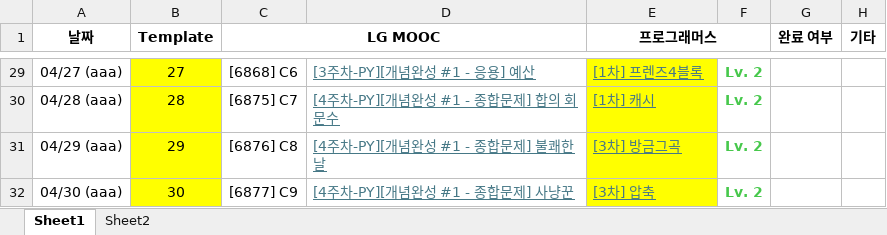
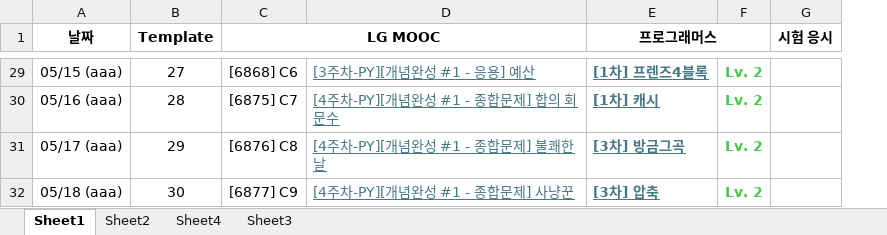
Before and after one commit to jkim439/SW-Programming-Competency-Test, an Excel workbook: schedule.xlsx, sheet Sheet1, drawn as a sheet; only a part is shown, gaps mark what is left out; values as stored, in another font and other column widths than the file's, no borders; conditional formats not drawn; removed rows and columns are numbered as before the commit, all else as after; the diff covers the shown part only; the diff names each change by its address in the sheet, - before the commit and + after, or states it on an @@ line.

```diff
--- a/schedule.xlsx (sheet Sheet1)
+++ b/schedule.xlsx (sheet Sheet1)
+sheet tab: Sheet4
+sheet tab: Sheet3
-column G (완료 여부), empty
-column H (기타), empty
+column G (시험 응시), empty
-A29 (날짜): 04/27 (aaa)
+A29 (날짜): 05/15 (aaa)
-B29:B32 fill: #FFFF00
+B29:B32 fill: none
@@ E29:E32 fill: #FFFF00 → none, bold: off → on @@
-A30 (날짜): 04/28 (aaa)
+A30 (날짜): 05/16 (aaa)
-A31 (날짜): 04/29 (aaa)
+A31 (날짜): 05/17 (aaa)
-A32 (날짜): 04/30 (aaa)
+A32 (날짜): 05/18 (aaa)
```
Also changed, not shown: other rows of this sheet, sheet Sheet2, charts or pictures, 1 other file.
